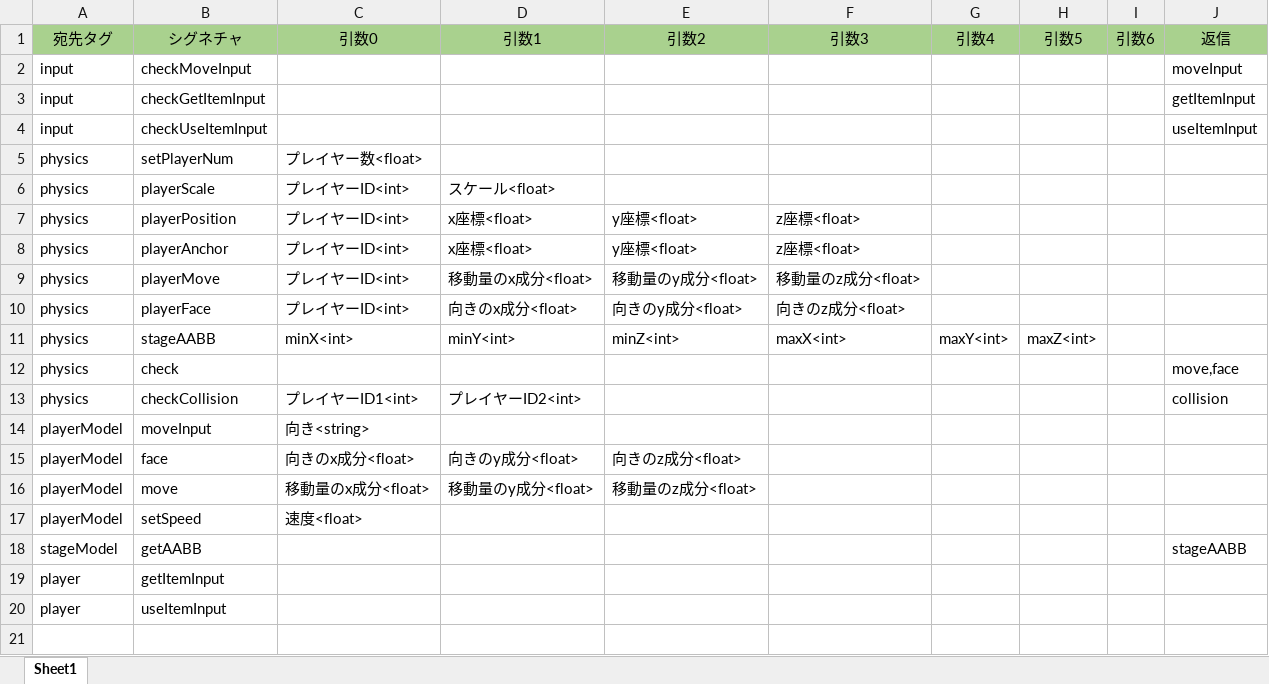
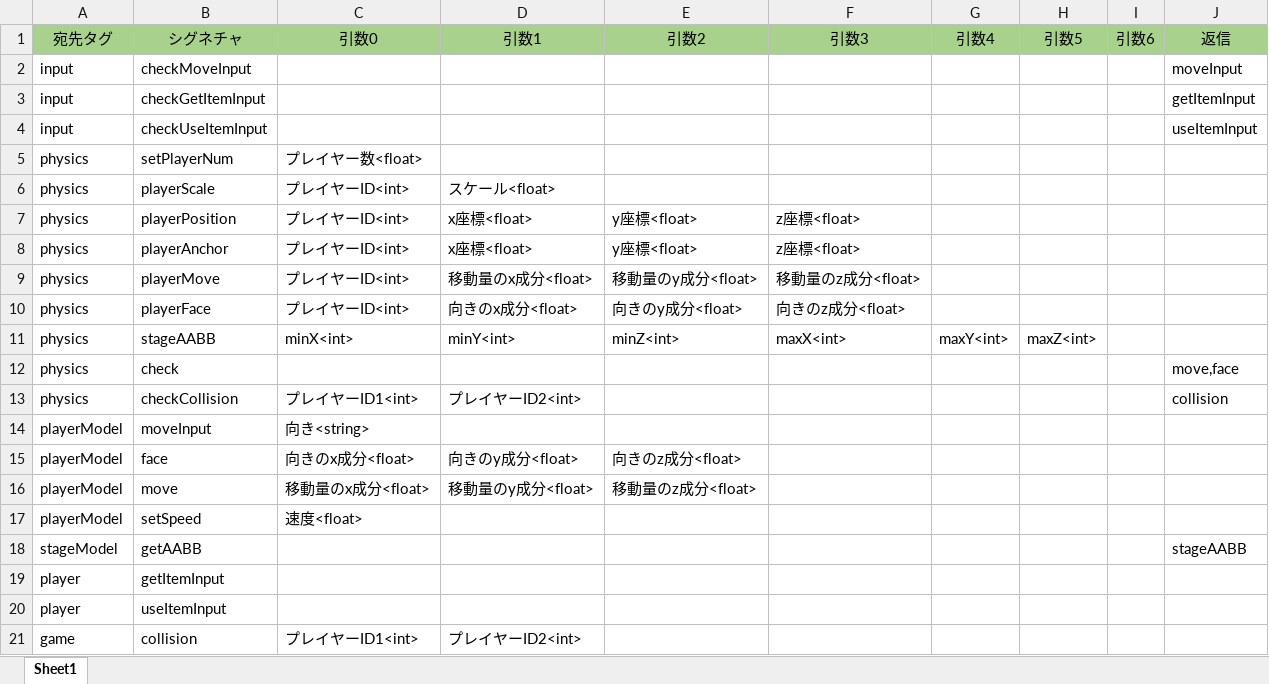
Before and after one commit to RyumaNoma/Onigokko, an Excel workbook: メッセージ.xlsx, sheet Sheet1, drawn as a sheet; values as stored, in another font and other column widths than the file's, no borders; the diff names each change by its address in the sheet, - before the commit and + after, or states it on an @@ line.

```diff
--- a/メッセージ.xlsx (sheet Sheet1)
+++ b/メッセージ.xlsx (sheet Sheet1)
+row 21: game | collision | プレイヤーID1<int> | プレイヤーID2<int>
```
Also changed, not shown: 1 other file.
